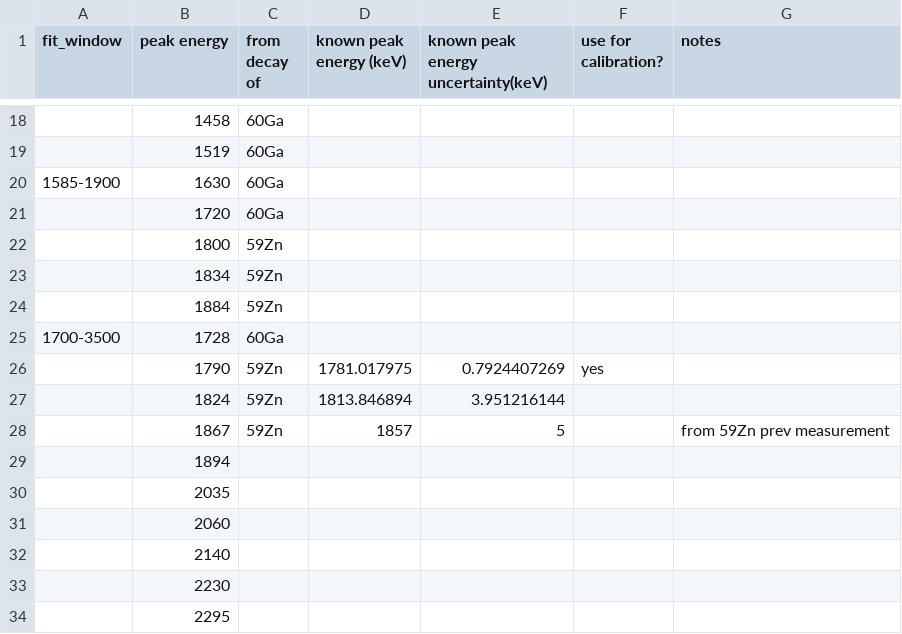
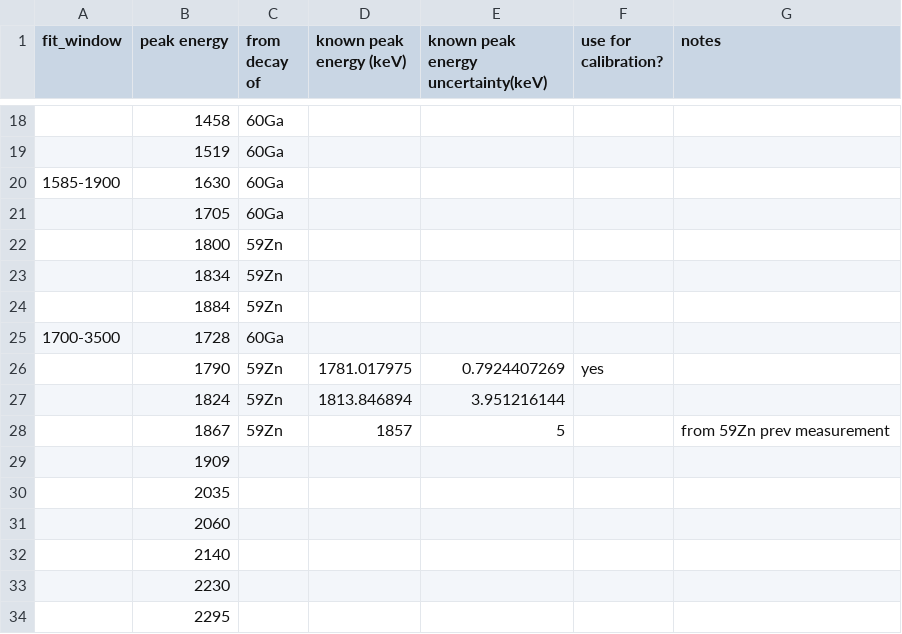
Before and after one commit to GADGET-group/gadget_data_analysis, a CSV file: e23035_analysis/tpc_spectrum_fitting/proton_peaks.csv, drawn as a sheet; only a part is shown, gaps mark what is left out.

Commit message:
also fitting low energy proton runs

```diff
--- a/e23035_analysis/tpc_spectrum_fitting/proton_peaks.csv
+++ b/e23035_analysis/tpc_spectrum_fitting/proton_peaks.csv
@@ -20,3 +20,3 @@ fit_window,peak energy,from decay of,known peak energy (keV),known peak energy u
 1585-1900,1630,60Ga,,,,
-,1720,60Ga,,,,
+,1705,60Ga,,,,
 ,1800,59Zn,,,,
@@ -28,3 +28,3 @@ fit_window,peak energy,from decay of,known peak energy (keV),known peak energy u
 ,1867,59Zn,1857,5,,from 59Zn prev measurement
-,1894,,,,,
+,1909,,,,,
 ,2035,,,,,
```
Also changed, not shown: 1 other file.
